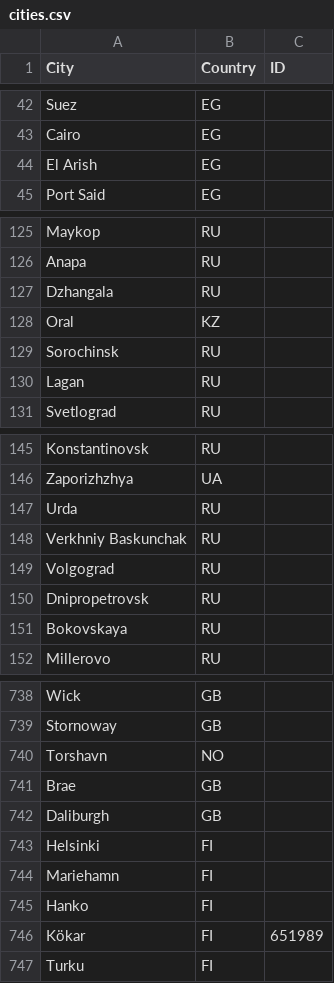
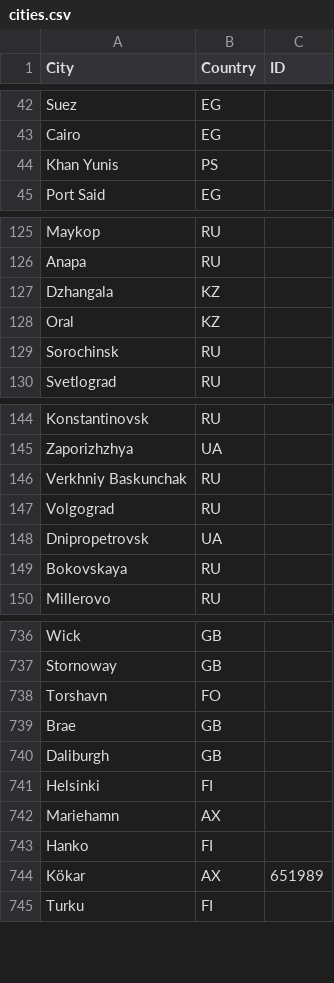
Before and after one commit to tam-leminh/meteo-data-ml, a CSV file: data/cities.csv, drawn as a sheet; only a part is shown, gaps mark what is left out; the diff covers the shown part only.

Commit message:
FIX cities out of bounds and wrong countries

```diff
--- a/data/cities.csv
+++ b/data/cities.csv
@@ -43,3 +43,3 @@ Suez;EG;
 Cairo;EG;
-El Arish;EG;
+Khan Yunis;PS;
 Port Said;EG;
@@ -126,6 +126,5 @@ Maykop;RU;
 Anapa;RU;
-Dzhangala;RU;
+Dzhangala;KZ;
 Oral;KZ;
 Sorochinsk;RU;
-Lagan;RU;
 Svetlograd;RU;
@@ -146,6 +145,5 @@ Konstantinovsk;RU;
 Zaporizhzhya;UA;
-Urda;RU;
 Verkhniy Baskunchak;RU;
 Volgograd;RU;
-Dnipropetrovsk;RU;
+Dnipropetrovsk;UA;
 Bokovskaya;RU;
@@ -739,3 +737,3 @@ Wick;GB;
 Stornoway;GB;
-Torshavn;NO;
+Torshavn;FO;
 Brae;GB;
@@ -743,5 +741,5 @@ Daliburgh;GB;
 Helsinki;FI;
-Mariehamn;FI;
+Mariehamn;AX;
 Hanko;FI;
-Kökar;FI;651989
+Kökar;AX;651989
 Turku;FI;
```
Also changed, not shown: 15 edited cells elsewhere in this file, data/locations.csv.
